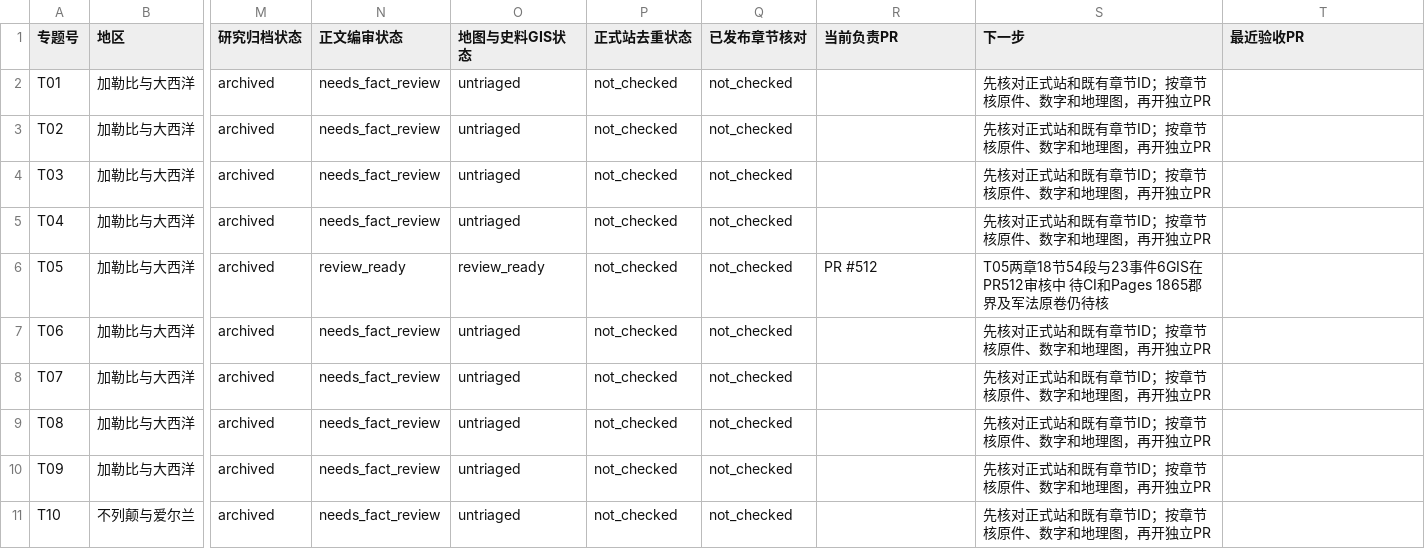
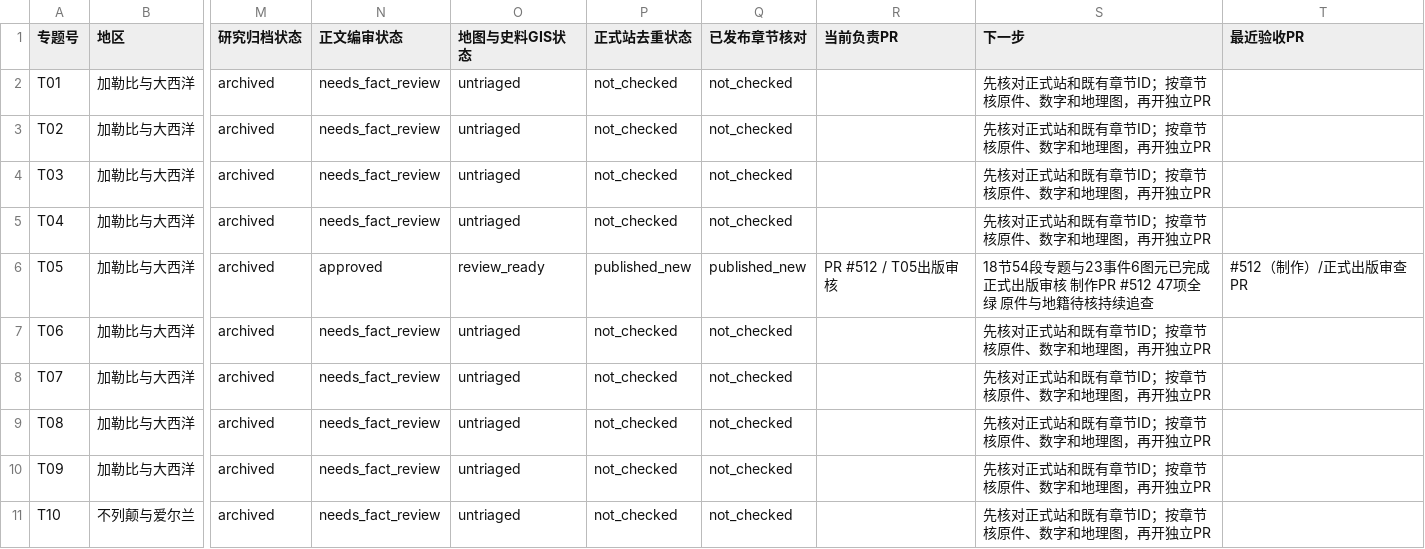
Before and after one commit to 1959124923wyz-sys/love-British-TV, a CSV file: research/19c/consolidated/TOPIC_WORKBOARD.csv, drawn as a sheet; only a part is shown, gaps mark what is left out; the diff names each change by its address in the sheet, - before the commit and + after, or states it on an @@ line.

```diff
--- a/research/19c/consolidated/TOPIC_WORKBOARD.csv
+++ b/research/19c/consolidated/TOPIC_WORKBOARD.csv
-N6 (正文编审状态): review_ready
+N6 (正文编审状态): approved
-P6 (正式站去重状态): not_checked
+P6 (正式站去重状态): published_new
-Q6 (已发布章节核对): not_checked
+Q6 (已发布章节核对): published_new
-R6 (当前负责PR): PR #512
+R6 (当前负责PR): PR #512 / T05出版审核
-S6 (下一步): T05两章18节54段与23事件6GIS在PR512审核中 待CI和Pages 1865郡界及军法原卷仍待核
+S6 (下一步): 18节54段专题与23事件6图元已完成正式出版审核 制作PR #512 47项全绿 原件与地籍待核持续追查
-T6 (最近验收PR): (empty)
+T6 (最近验收PR): #512（制作）/正式出版审查PR
```
Also changed, not shown: research/19c/consolidated/CHAPTER_WORKBOARD.csv, 5 other files.
